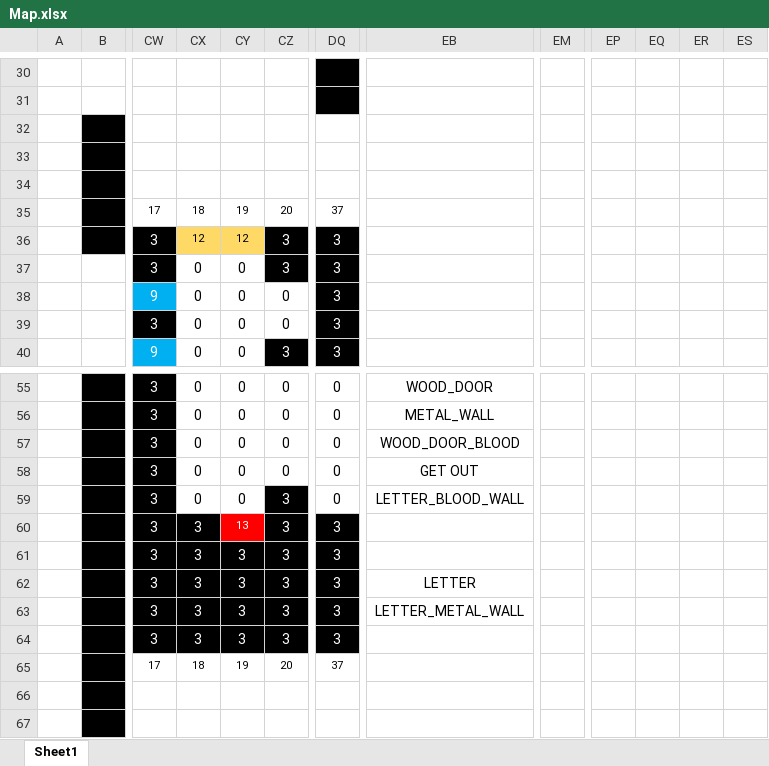
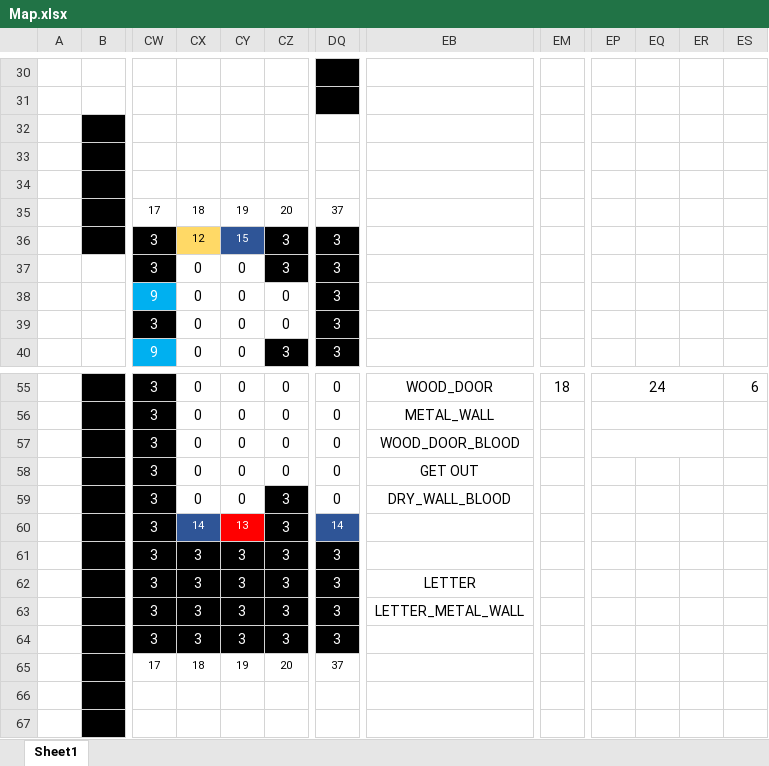
Before and after one commit to tonkaew131/JavaGameProject, an Excel workbook: documents/Map/Map.xlsx, sheet Sheet1, drawn as a sheet; only a part is shown, gaps mark what is left out; values as stored, in another font and other column widths than the file's, no borders; charts and pictures not drawn; the diff covers the shown part only; the diff names each change by its address in the sheet, - before the commit and + after, or states it on an @@ line.

```diff
--- a/documents/Map/Map.xlsx (sheet Sheet1)
+++ b/documents/Map/Map.xlsx (sheet Sheet1)
-CY36: 12
+CY36: 15
@@ CY36 fill: #FFD966 → #2F5597, text colour: black → #FFFFFF @@
-EM55: (empty)
+EM55: 18
-EP55: (empty)
+EP55: 24
+EP55:ER55 merged
-ES55: (empty)
+ES55: 6
+EP56:ER56 merged
+EP57:ER57 merged
-EB59: LETTER_BLOOD_WALL
+EB59: DRY_WALL_BLOOD
-CX60: 3
+CX60: 14
-CX60 fill: #000000
+CX60 fill: #2F5597, text size: smaller
-DQ60: 3
+DQ60: 14
-DQ60 fill: #000000
+DQ60 fill: #2F5597, text size: smaller
```
Also changed, not shown: 18 edited cells, cell formats and merged cells elsewhere in this sheet, 3 other files.
